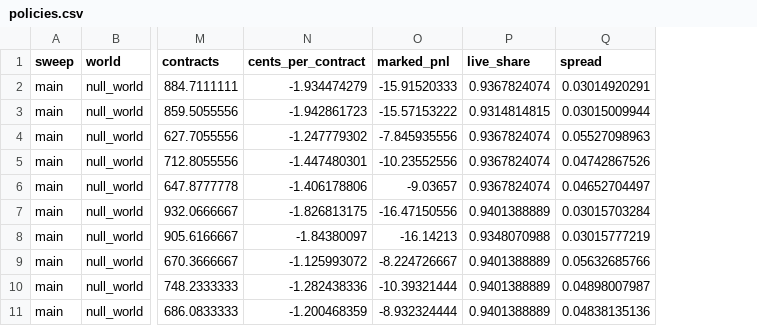
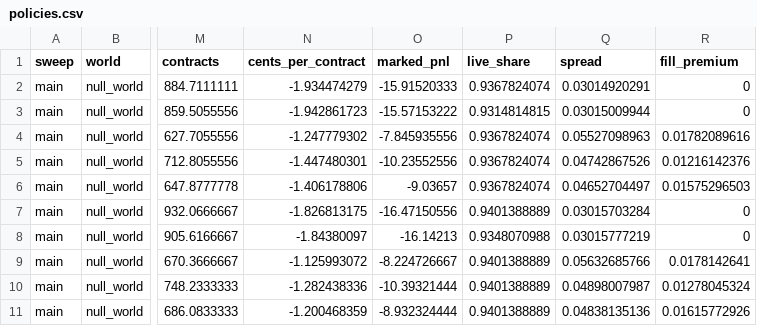
Before and after one commit to WilliamKwanProgramming/kalshi-release-market-making, a CSV file: results/backtest/policies.csv, drawn as a sheet; only a part is shown, gaps mark what is left out; the diff names each change by its address in the sheet, - before the commit and + after, or states it on an @@ line.

Commit message:
Regenerate the synthetic results; the premium at the fills and what P2 can show
Results: table B2 gives the premium at the fills of each policy; B10 (exploratory)
compares release_aware and flat_matched at an equal premium at the fills (null world
-0.17 USD per event, planted -0.38); per_event.csv and policies.csv have the new
column and fill_matched.csv the runs of B10; R5 and R6 of the rehearsal give the
premium at the fills and the scaled comparison. Every earlier number is unchanged.

README: the quoting text says that flat_matched equals the bucket premiums over the
clock and not at the fills, B10 is pasted, the Limitations say that P2 is expected to
be exploratory on real data, and the README is under 400 lines again.

docs: protocol.md has the paragraph on what a supported P2 can show, the 5% rule for
trades off the tick, the annotated tag and the changelog entry of the second review;
model.md and data.md follow.

```diff
--- a/results/backtest/policies.csv
+++ b/results/backtest/policies.csv
+column R (fill_premium), rows 2-11: 0 | 0 | 0.01782089616 | 0.01216142376 | 0.01575296503 | 0 | 0 | 0.0178142641 | 0.01278045324 | 0.01615772926
```
Also changed, not shown: 15 other files.
